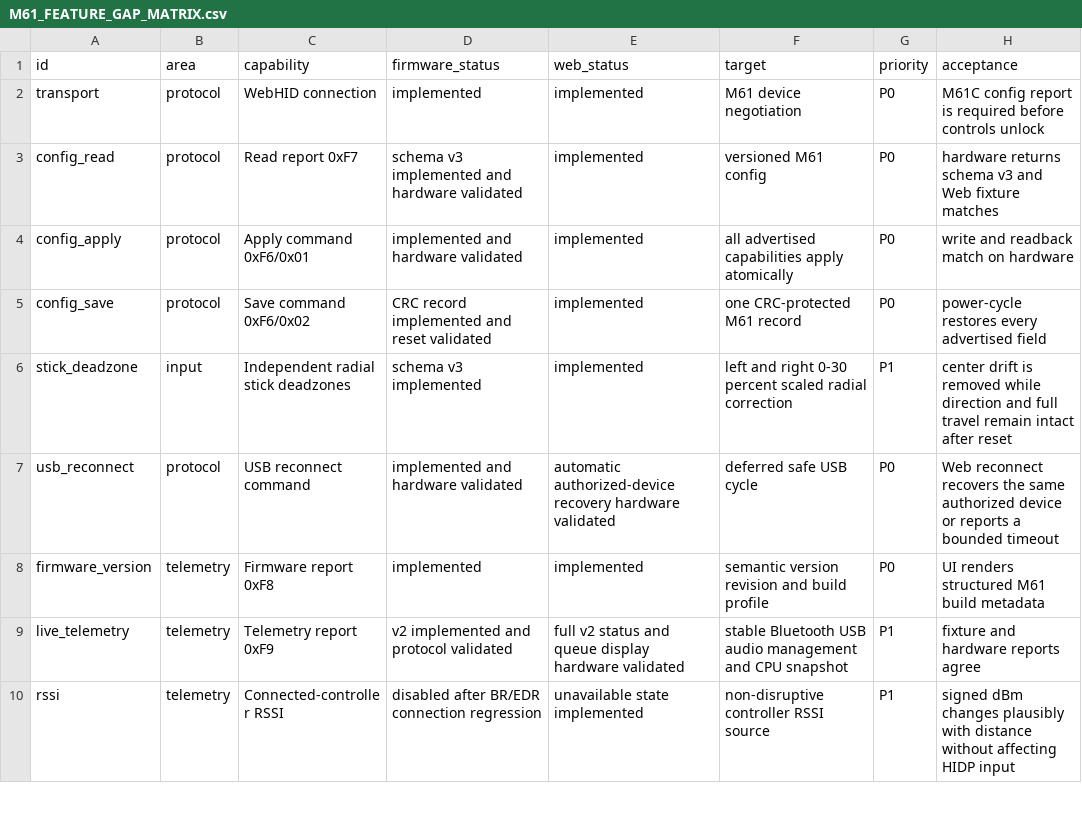
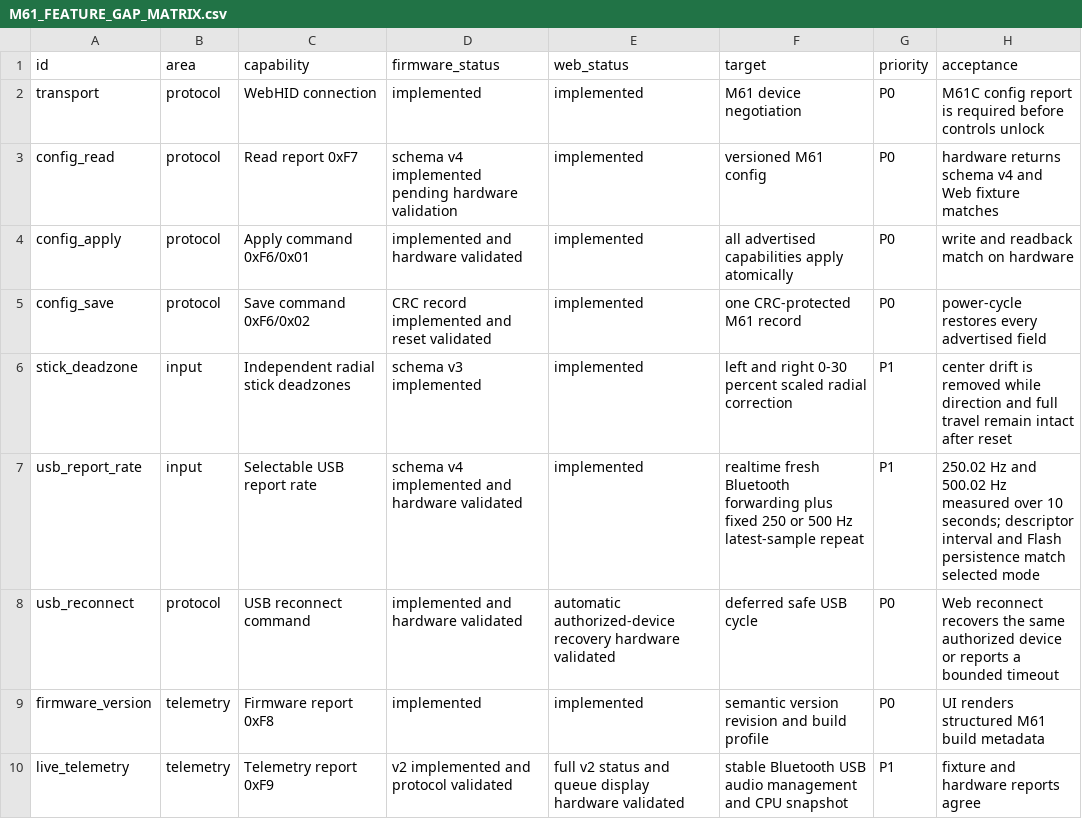
Before and after one commit to ccc007ccc/ds5dongle-config-web, a CSV file: docs/M61_FEATURE_GAP_MATRIX.csv, drawn as a sheet; only a part is shown; the shorter side is filled out with more unchanged rows.

```diff
--- a/docs/M61_FEATURE_GAP_MATRIX.csv
+++ b/docs/M61_FEATURE_GAP_MATRIX.csv
@@ -2,3 +2,3 @@ id,area,capability,firmware_status,web_status,target,priority,acceptance
 transport,protocol,WebHID connection,implemented,implemented,M61 device negotiation,P0,M61C config report is required before controls unlock
-config_read,protocol,Read report 0xF7,schema v3 implemented and hardware validated,implemented,versioned M61 config,P0,hardware returns schema v3 and Web fixture matches
+config_read,protocol,Read report 0xF7,schema v4 implemented pending hardware validation,implemented,versioned M61 config,P0,hardware returns schema v4 and Web fixture matches
 config_apply,protocol,Apply command 0xF6/0x01,implemented and hardware validated,implemented,all advertised capabilities apply atomically,P0,write and readback match on hardware
@@ -6,2 +6,3 @@ config_save,protocol,Save command 0xF6/0x02,CRC record implemented and reset val
 stick_deadzone,input,Independent radial stick deadzones,schema v3 implemented,implemented,left and right 0-30 percent scaled radial correction,P1,center drift is removed while direction and full travel remain intact after reset
+usb_report_rate,input,Selectable USB report rate,schema v4 implemented and hardware validated,implemented,realtime fresh Bluetooth forwarding plus fixed 250 or 500 Hz latest-sample repeat,P1,250.02 Hz and 500.02 Hz measured over 10 seconds; descriptor interval and Flash persistence match selected mode
 usb_reconnect,protocol,USB reconnect command,implemented and hardware validated,automatic authorized-device recovery hardware validated,deferred safe USB cycle,P0,Web reconnect recovers the same authorized device or reports a bounded timeout
```
Also changed, not shown: 15 other files.
